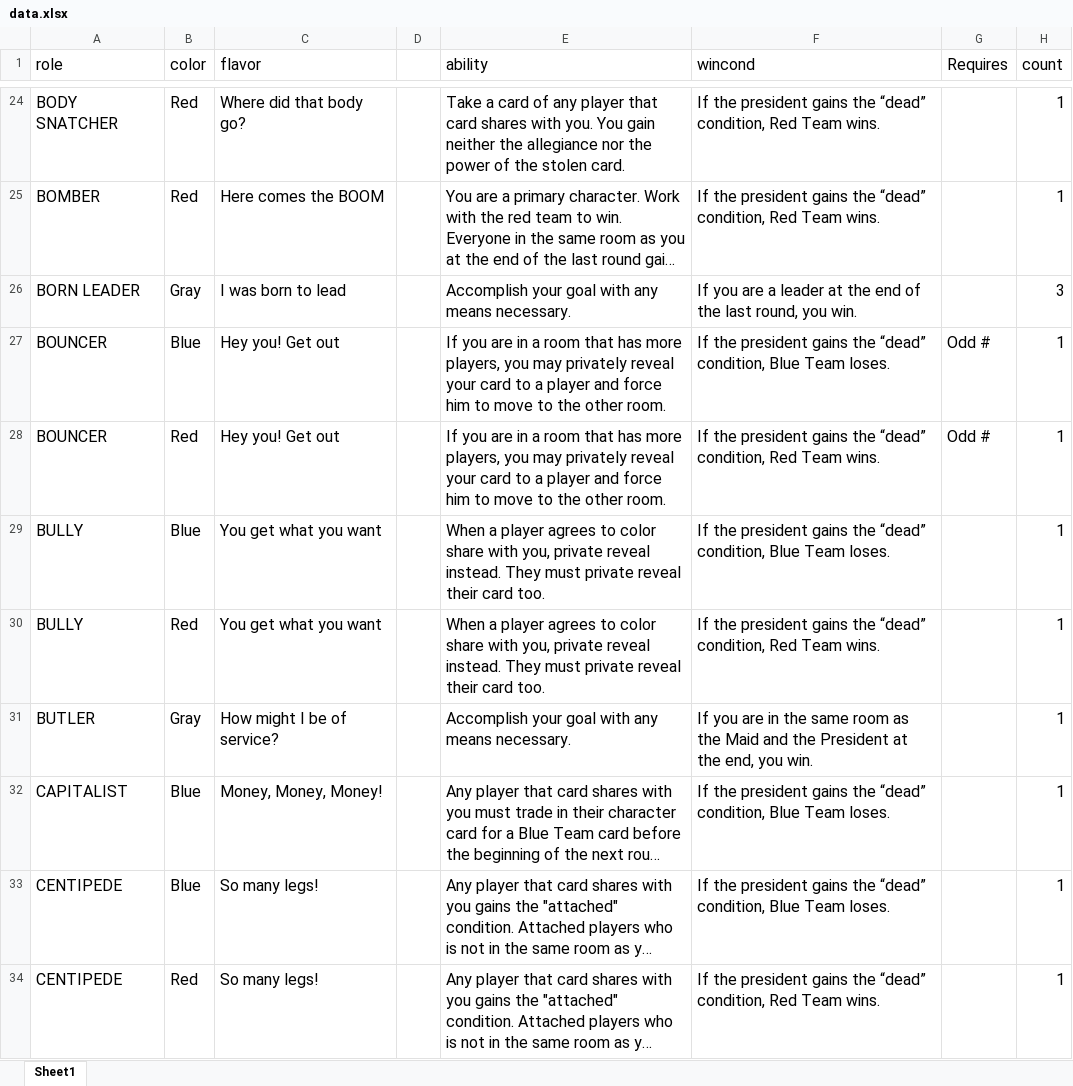
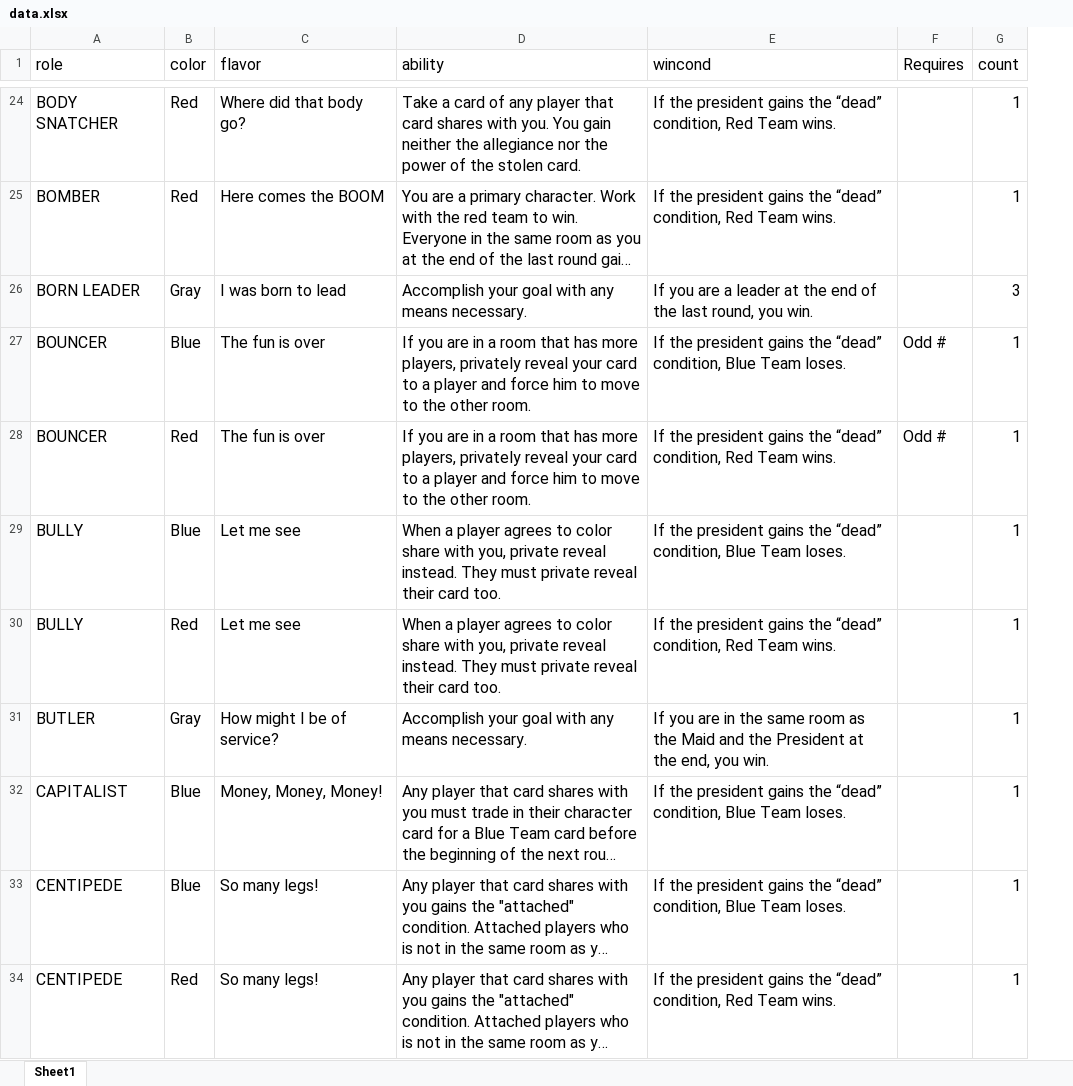
Before and after one commit to ZekNikZ/TRAAB_Cards, an Excel workbook: data.xlsx, sheet Sheet1, drawn as a sheet; only a part is shown, gaps mark what is left out; long unchanged cells end in …; values as stored, in another font and other column widths than the file's, no borders; removed rows and columns are numbered as before the commit, all else as after; the diff covers the shown part only; the diff names each change by its address in the sheet, - before the commit and + after, or states it on an @@ line.

```diff
--- a/data.xlsx (sheet Sheet1)
+++ b/data.xlsx (sheet Sheet1)
-column D, empty
-C27:C28 (flavor): Hey you! Get out
+C27:C28 (flavor): The fun is over
-D27:D28 (ability): …more players, you may privately reveal…
+D27:D28 (ability): …more players, privately reveal…
-C29:C30 (flavor): You get what you want
+C29:C30 (flavor): Let me see
```
Also changed, not shown: 2 added rows, 1 removed row, 162 edited cells and cell formats elsewhere in this sheet, 1 other file.
